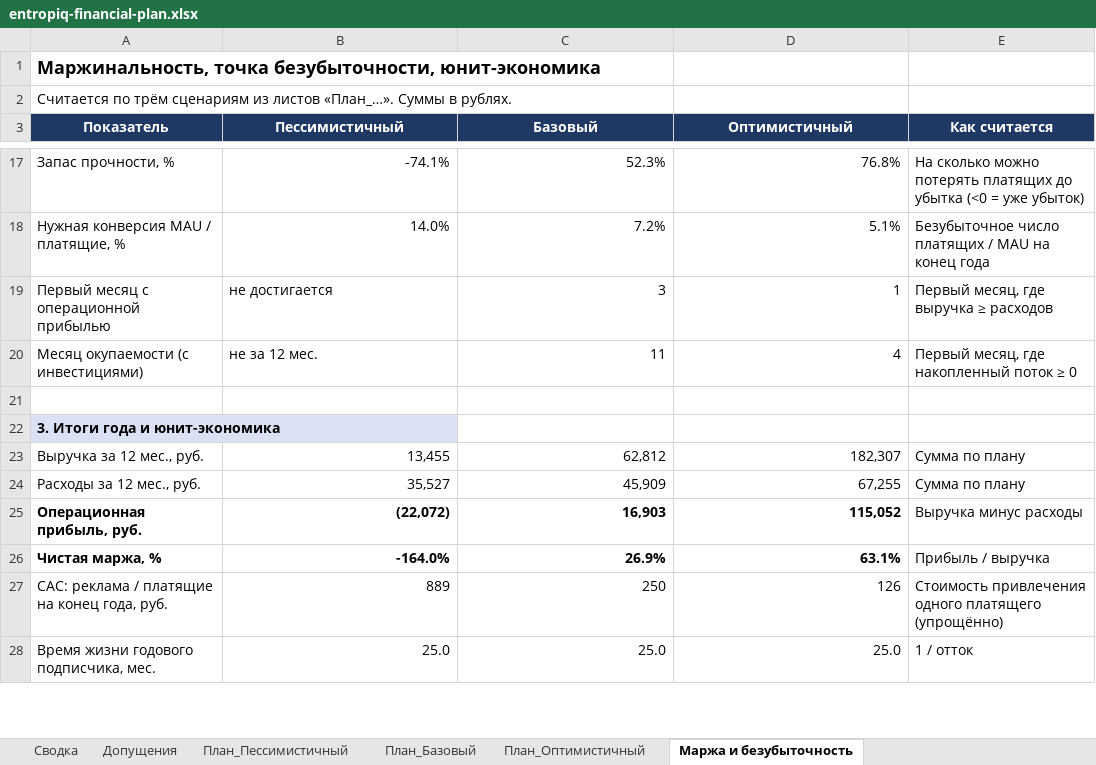
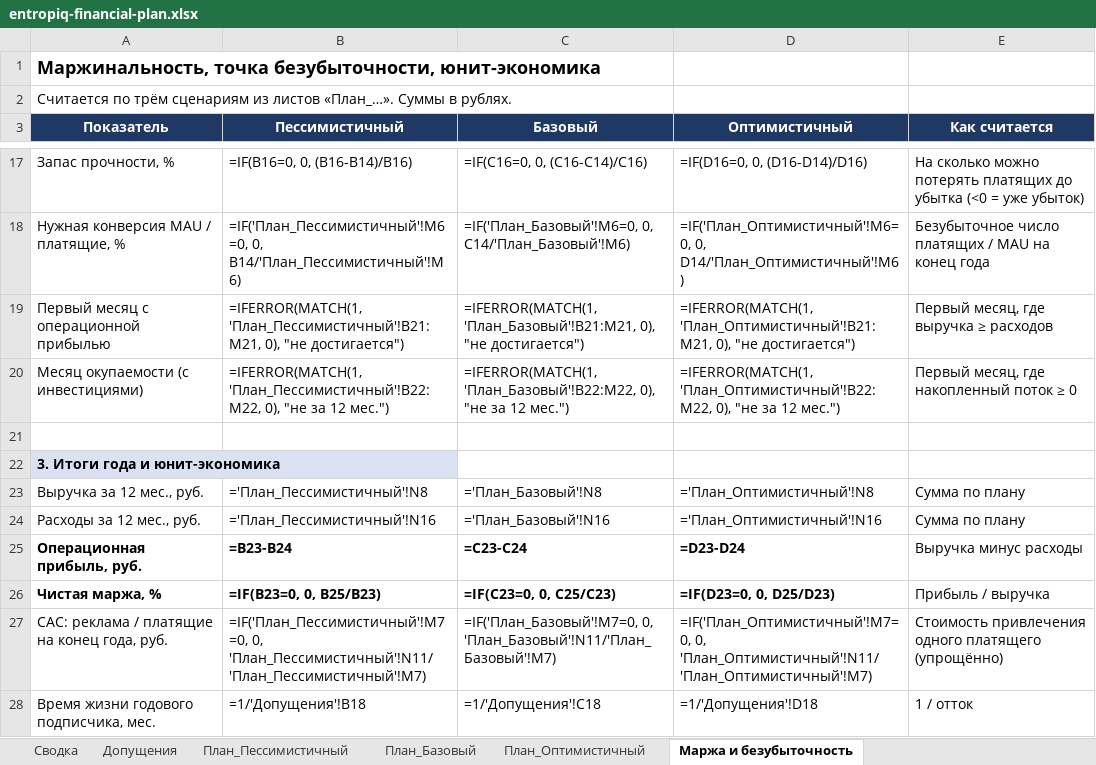
Before and after one commit to rbaklanov/entropiq, an Excel workbook: docs/entropiq-financial-plan.xlsx, sheet Маржа и безубыточность, drawn as a sheet; only a part is shown, gaps mark what is left out; values as stored, in another font and other column widths than the file's, no borders; formulas without a stored value are shown as written; the diff covers the shown part only; the diff names each change by its address in the sheet, - before the commit and + after, or states it on an @@ line.

```diff
--- a/docs/entropiq-financial-plan.xlsx (sheet Маржа и безубыточность)
+++ b/docs/entropiq-financial-plan.xlsx (sheet Маржа и безубыточность)
-B17 (Пессимистичный): -74.1%
+B17 (Пессимистичный): =IF(B16=0, 0, (B16-B14)/B16)
-C17 (Базовый): 52.3%
+C17 (Базовый): =IF(C16=0, 0, (C16-C14)/C16)
-D17 (Оптимистичный): 76.8%
+D17 (Оптимистичный): =IF(D16=0, 0, (D16-D14)/D16)
-B18 (Пессимистичный): 14.0%
+B18 (Пессимистичный): =IF('План_Пессимистичный'!M6=0, 0, B14/'План_Пессимистичный'!M6)
-C18 (Базовый): 7.2%
+C18 (Базовый): =IF('План_Базовый'!M6=0, 0, C14/'План_Базовый'!M6)
-D18 (Оптимистичный): 5.1%
+D18 (Оптимистичный): =IF('План_Оптимистичный'!M6=0, 0, D14/'План_Оптимистичный'!M6)
-B19 (Пессимистичный): не достигается
+B19 (Пессимистичный): =IFERROR(MATCH(1, 'План_Пессимистичный'!B21:M21, 0), "не достигается")
-C19 (Базовый): 3
+C19 (Базовый): =IFERROR(MATCH(1, 'План_Базовый'!B21:M21, 0), "не достигается")
-D19 (Оптимистичный): 1
+D19 (Оптимистичный): =IFERROR(MATCH(1, 'План_Оптимистичный'!B21:M21, 0), "не достигается")
-B20 (Пессимистичный): не за 12 мес.
+B20 (Пессимистичный): =IFERROR(MATCH(1, 'План_Пессимистичный'!B22:M22, 0), "не за 12 мес.")
-C20 (Базовый): 11
+C20 (Базовый): =IFERROR(MATCH(1, 'План_Базовый'!B22:M22, 0), "не за 12 мес.")
-D20 (Оптимистичный): 4
+D20 (Оптимистичный): =IFERROR(MATCH(1, 'План_Оптимистичный'!B22:M22, 0), "не за 12 мес.")
-B23 (Пессимистичный): 13,455
+B23 (Пессимистичный): ='План_Пессимистичный'!N8
-C23 (Базовый): 62,812
+C23 (Базовый): ='План_Базовый'!N8
-D23 (Оптимистичный): 182,307
+D23 (Оптимистичный): ='План_Оптимистичный'!N8
-B24 (Пессимистичный): 35,527
+B24 (Пессимистичный): ='План_Пессимистичный'!N16
-C24 (Базовый): 45,909
+C24 (Базовый): ='План_Базовый'!N16
-D24 (Оптимистичный): 67,255
+D24 (Оптимистичный): ='План_Оптимистичный'!N16
-B25 (Пессимистичный): (22,072)
+B25 (Пессимистичный): =B23-B24
-C25 (Базовый): 16,903
+C25 (Базовый): =C23-C24
-D25 (Оптимистичный): 115,052
+D25 (Оптимистичный): =D23-D24
-B26 (Пессимистичный): -164.0%
+B26 (Пессимистичный): =IF(B23=0, 0, B25/B23)
-C26 (Базовый): 26.9%
+C26 (Базовый): =IF(C23=0, 0, C25/C23)
-D26 (Оптимистичный): 63.1%
+D26 (Оптимистичный): =IF(D23=0, 0, D25/D23)
-B27 (Пессимистичный): 889
+B27 (Пессимистичный): =IF('План_Пессимистичный'!M7=0, 0, 'План_Пессимистичный'!N11/'План_Пессимистичный'!M7)
-C27 (Базовый): 250
+C27 (Базовый): =IF('План_Базовый'!M7=0, 0, 'План_Базовый'!N11/'План_Базовый'!M7)
-D27 (Оптимистичный): 126
+D27 (Оптимистичный): =IF('План_Оптимистичный'!M7=0, 0, 'План_Оптимистичный'!N11/'План_Оптимистичный'!M7)
-B28 (Пессимистичный): 25.0
+B28 (Пессимистичный): =1/'Допущения'!B18
-C28 (Базовый): 25.0
+C28 (Базовый): =1/'Допущения'!C18
-D28 (Оптимистичный): 25.0
+D28 (Оптимистичный): =1/'Допущения'!D18
```
Also changed, not shown: 1 added row, 1 removed row and 40 edited cells elsewhere in this sheet, sheet План_Базовый, sheet План_Оптимистичный, sheet План_Пессимистичный, sheet Сводка, sheet Допущения.
